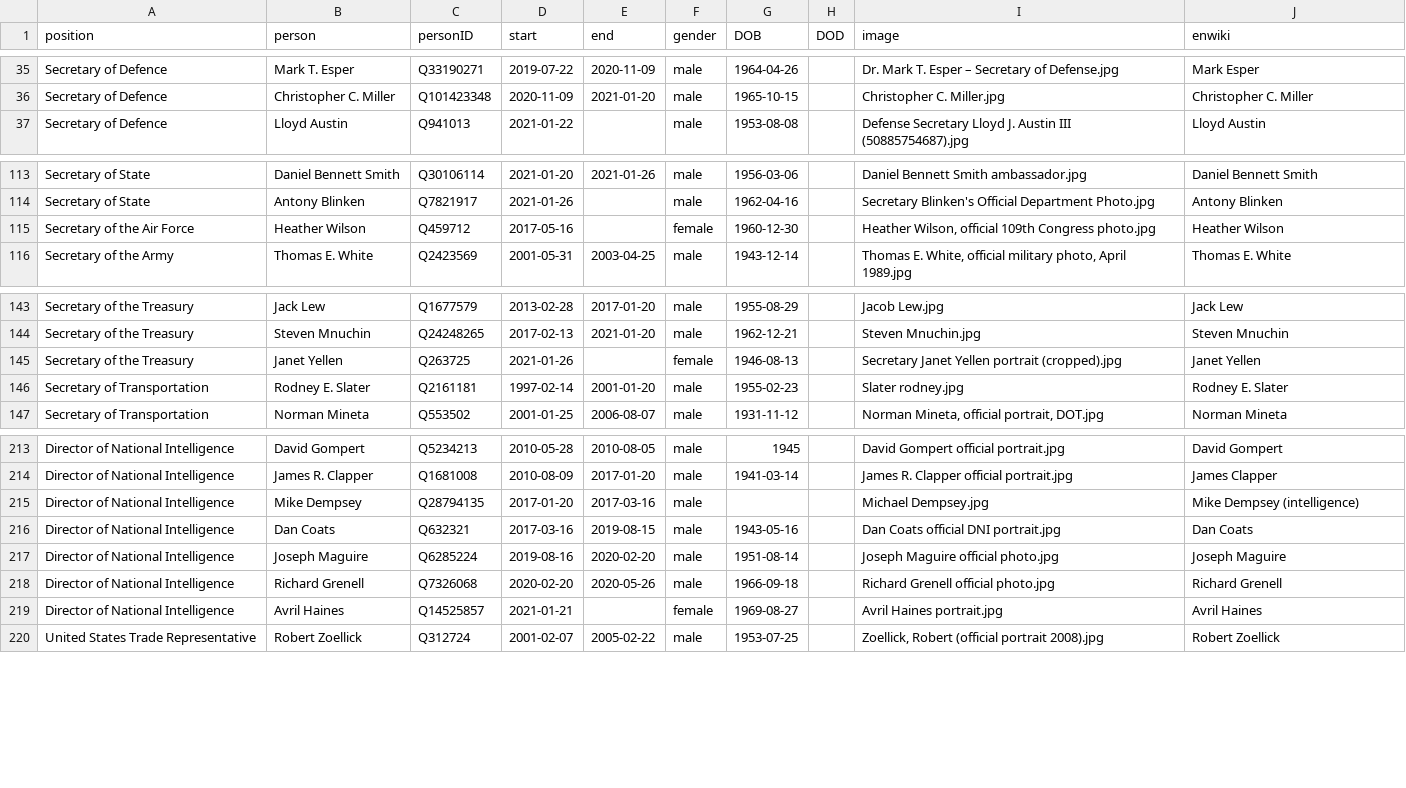
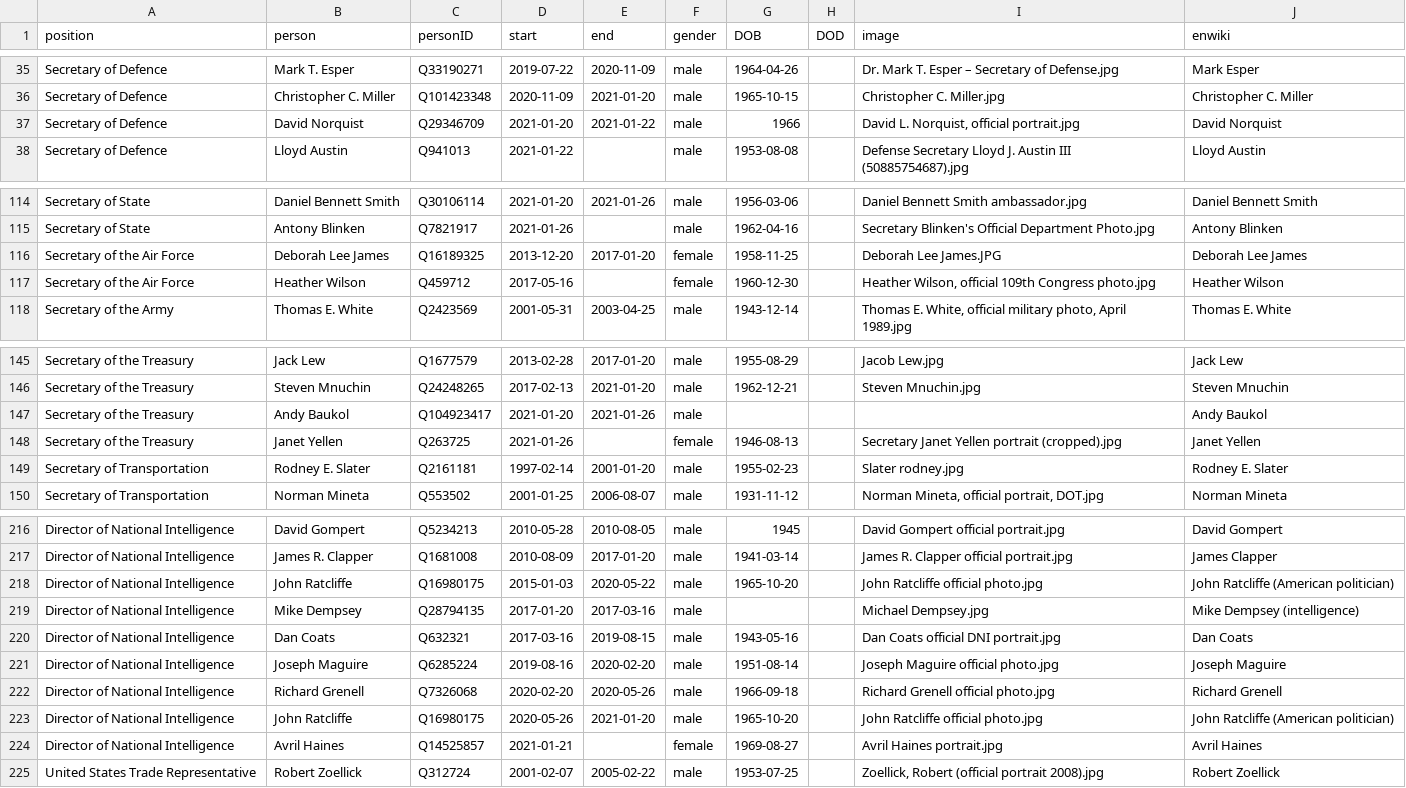
Before and after one commit to every-politician-scrapers/us-cabinet, a CSV file: html/holders21.csv, drawn as a sheet; only a part is shown, gaps mark what is left out.

Commit message:
PCB update

```diff
--- a/html/holders21.csv
+++ b/html/holders21.csv
@@ -36,2 +36,3 @@ Secretary of Defence,Mark T. Esper,Q33190271,2019-07-22,2020-11-09,male,1964-04-
 Secretary of Defence,Christopher C. Miller,Q101423348,2020-11-09,2021-01-20,male,1965-10-15,,Christopher C. Miller.jpg,Christopher C. Miller
+Secretary of Defence,David Norquist,Q29346709,2021-01-20,2021-01-22,male,1966,,"David L. Norquist, official portrait.jpg",David Norquist
 Secretary of Defence,Lloyd Austin,Q941013,2021-01-22,,male,1953-08-08,,Defense Secretary Lloyd J. Austin III (50885754687).jpg,Lloyd Austin
@@ -114,2 +115,3 @@ Secretary of State,Daniel Bennett Smith,Q30106114,2021-01-20,2021-01-26,male,195
 Secretary of State,Antony Blinken,Q7821917,2021-01-26,,male,1962-04-16,,Secretary Blinken's Official Department Photo.jpg,Antony Blinken
+Secretary of the Air Force,Deborah Lee James,Q16189325,2013-12-20,2017-01-20,female,1958-11-25,,Deborah Lee James.JPG,Deborah Lee James
 Secretary of the Air Force,Heather Wilson,Q459712,2017-05-16,,female,1960-12-30,,"Heather Wilson, official 109th Congress photo.jpg",Heather Wilson
@@ -144,2 +146,3 @@ Secretary of the Treasury,Jack Lew,Q1677579,2013-02-28,2017-01-20,male,1955-08-2
 Secretary of the Treasury,Steven Mnuchin,Q24248265,2017-02-13,2021-01-20,male,1962-12-21,,Steven Mnuchin.jpg,Steven Mnuchin
+Secretary of the Treasury,Andy Baukol,Q104923417,2021-01-20,2021-01-26,male,,,,Andy Baukol
 Secretary of the Treasury,Janet Yellen,Q263725,2021-01-26,,female,1946-08-13,,Secretary Janet Yellen portrait (cropped).jpg,Janet Yellen
@@ -214,2 +217,3 @@ Director of National Intelligence,David Gompert,Q5234213,2010-05-28,2010-08-05,m
 Director of National Intelligence,James R. Clapper,Q1681008,2010-08-09,2017-01-20,male,1941-03-14,,James R. Clapper official portrait.jpg,James Clapper
+Director of National Intelligence,John Ratcliffe,Q16980175,2015-01-03,2020-05-22,male,1965-10-20,,John Ratcliffe official photo.jpg,John Ratcliffe (American politician)
 Director of National Intelligence,Mike Dempsey,Q28794135,2017-01-20,2017-03-16,male,,,Michael Dempsey.jpg,Mike Dempsey (intelligence)
@@ -218,2 +222,3 @@ Director of National Intelligence,Joseph Maguire,Q6285224,2019-08-16,2020-02-20,
 Director of National Intelligence,Richard Grenell,Q7326068,2020-02-20,2020-05-26,male,1966-09-18,,Richard Grenell official photo.jpg,Richard Grenell
+Director of National Intelligence,John Ratcliffe,Q16980175,2020-05-26,2021-01-20,male,1965-10-20,,John Ratcliffe official photo.jpg,John Ratcliffe (American politician)
 Director of National Intelligence,Avril Haines,Q14525857,2021-01-21,,female,1969-08-27,,Avril Haines portrait.jpg,Avril Haines
```
